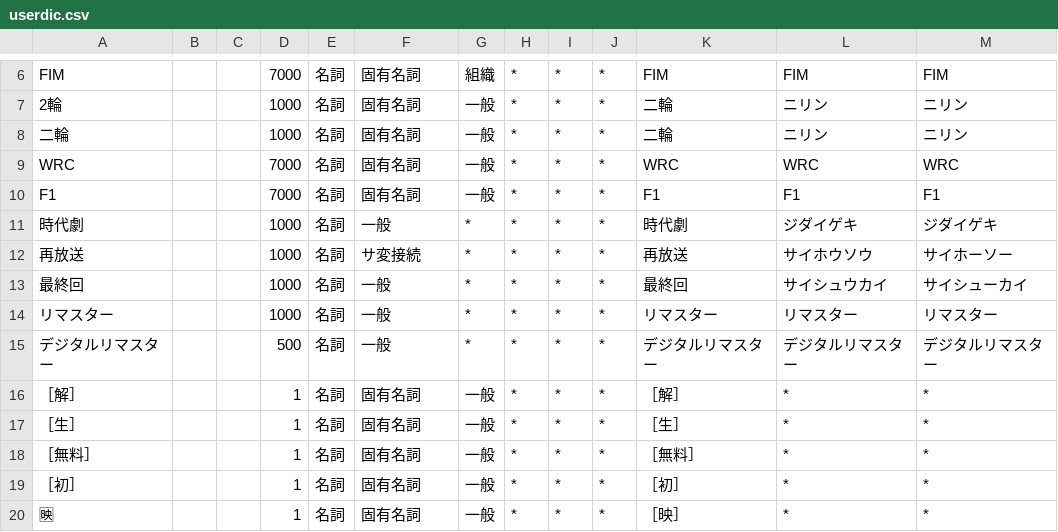
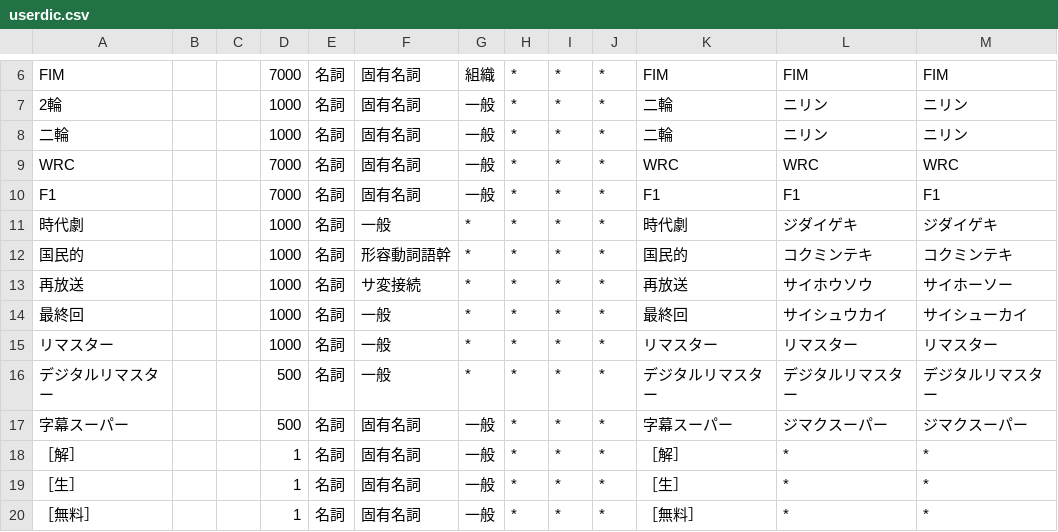
Before and after one commit to tkfj/mecab-neologd-api, a CSV file: userdic.csv, drawn as a sheet; only a part is shown, gaps mark what is left out; the shorter side is filled out with more unchanged rows.

Commit message:
ユーザー辞書更新

```diff
--- a/userdic.csv
+++ b/userdic.csv
@@ -11,2 +11,3 @@ F1,,,7000,名詞,固有名詞,一般,*,*,*,F1,F1,F1
 時代劇,,,1000,名詞,一般,*,*,*,*,時代劇,ジダイゲキ,ジダイゲキ
+国民的,,,1000,名詞,形容動詞語幹,*,*,*,*,国民的,コクミンテキ,コクミンテキ
 再放送,,,1000,名詞,サ変接続,*,*,*,*,再放送,サイホウソウ,サイホーソー
@@ -15,2 +16,3 @@ F1,,,7000,名詞,固有名詞,一般,*,*,*,F1,F1,F1
 デジタルリマスター,,,500,名詞,一般,*,*,*,*,デジタルリマスター,デジタルリマスター,デジタルリマスター
+字幕スーパー,,,500,名詞,固有名詞,一般,*,*,*,字幕スーパー,ジマクスーパー,ジマクスーパー
 ［解］,,,1,名詞,固有名詞,一般,*,*,*,［解］,*,*
```
